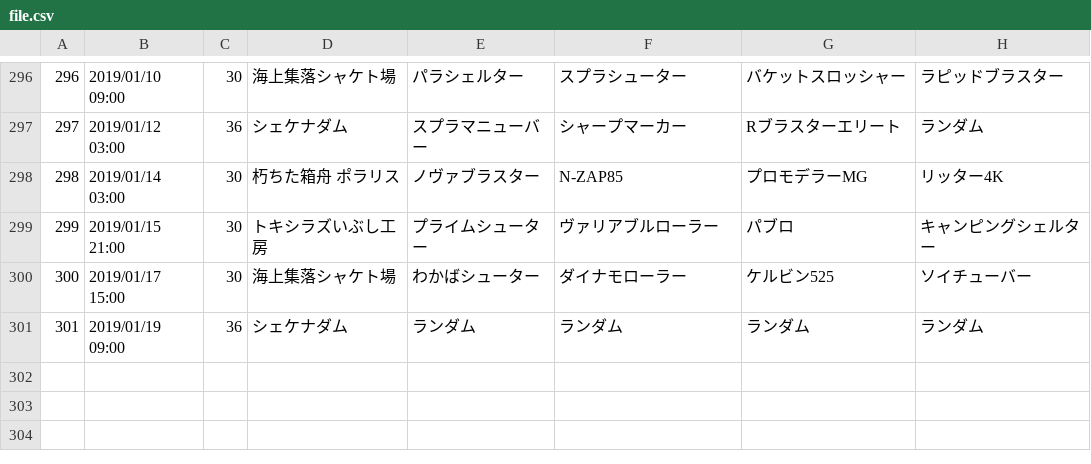
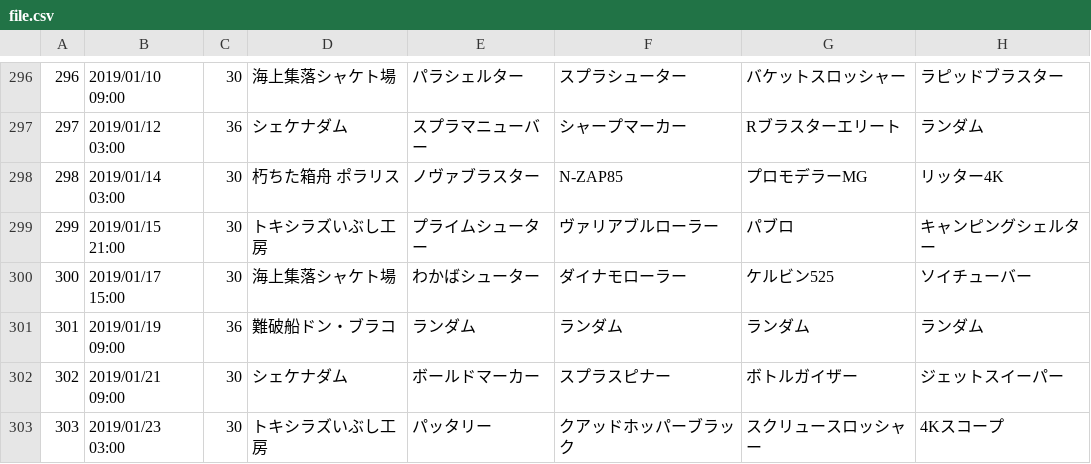
Before and after one commit to YutaGoto/salmon_run, a CSV file: lib/tasks/csv/file.csv, drawn as a sheet; only a part is shown, gaps mark what is left out.

Commit message:
add events

```diff
--- a/lib/tasks/csv/file.csv
+++ b/lib/tasks/csv/file.csv
@@ -300,2 +300,4 @@
 300,2019/01/17 15:00,30,海上集落シャケト場,わかばシューター,ダイナモローラー,ケルビン525,ソイチューバー
-301,2019/01/19 09:00,36,シェケナダム,ランダム,ランダム,ランダム,ランダム
+301,2019/01/19 09:00,36,難破船ドン・ブラコ,ランダム,ランダム,ランダム,ランダム
+302,2019/01/21 09:00,30,シェケナダム,ボールドマーカー,スプラスピナー,ボトルガイザー,ジェットスイーパー
+303,2019/01/23 03:00,30,トキシラズいぶし工房,パッタリー,クアッドホッパーブラック,スクリュースロッシャー,4Kスコープ
```
